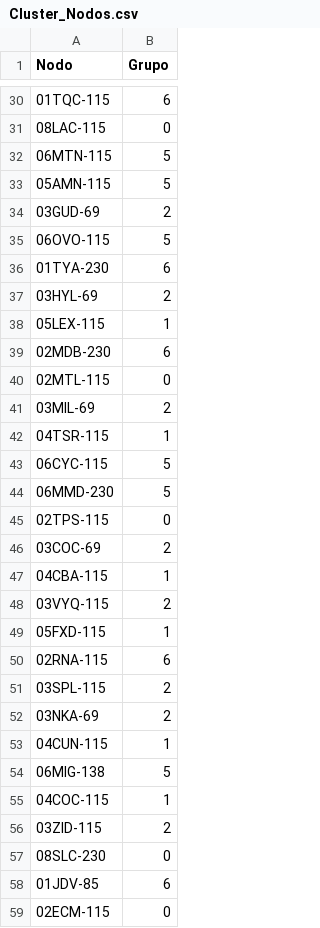
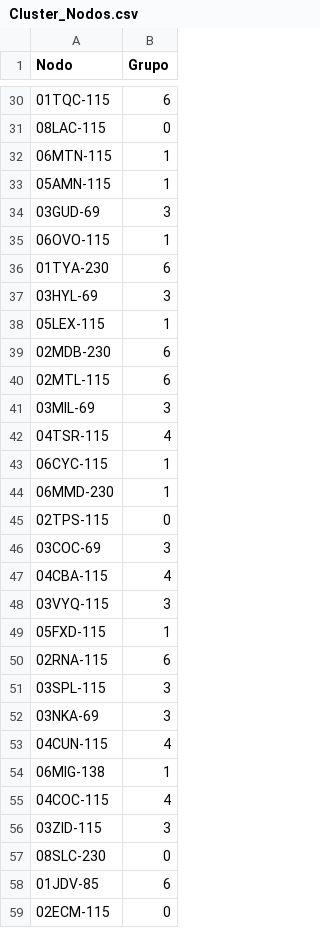
Before and after one commit to benjov/Econometria-II-2024, a CSV file: Clase_16_Clustering/Unsupervised Clusteing Time Series/Cluster_Nodos.csv, drawn as a sheet; only a part is shown, gaps mark what is left out; the diff covers the shown part only.

```diff
--- a/Clase_16_Clustering/Unsupervised Clusteing Time Series/Cluster_Nodos.csv
+++ b/Clase_16_Clustering/Unsupervised Clusteing Time Series/Cluster_Nodos.csv
@@ -31,27 +31,27 @@ Nodo,Grupo
 08LAC-115,0
-06MTN-115,5
-05AMN-115,5
-03GUD-69,2
-06OVO-115,5
+06MTN-115,1
+05AMN-115,1
+03GUD-69,3
+06OVO-115,1
 01TYA-230,6
-03HYL-69,2
+03HYL-69,3
 05LEX-115,1
 02MDB-230,6
-02MTL-115,0
-03MIL-69,2
-04TSR-115,1
-06CYC-115,5
-06MMD-230,5
+02MTL-115,6
+03MIL-69,3
+04TSR-115,4
+06CYC-115,1
+06MMD-230,1
 02TPS-115,0
-03COC-69,2
-04CBA-115,1
-03VYQ-115,2
+03COC-69,3
+04CBA-115,4
+03VYQ-115,3
 05FXD-115,1
 02RNA-115,6
-03SPL-115,2
-03NKA-69,2
-04CUN-115,1
-06MIG-138,5
-04COC-115,1
-03ZID-115,2
+03SPL-115,3
+03NKA-69,3
+04CUN-115,4
+06MIG-138,1
+04COC-115,4
+03ZID-115,3
 08SLC-230,0
```
Also changed, not shown: 50 edited cells elsewhere in this file, 7 other files.
